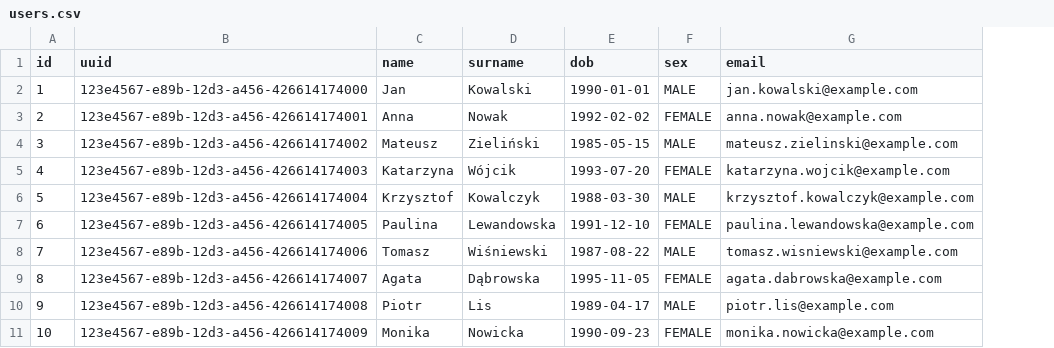
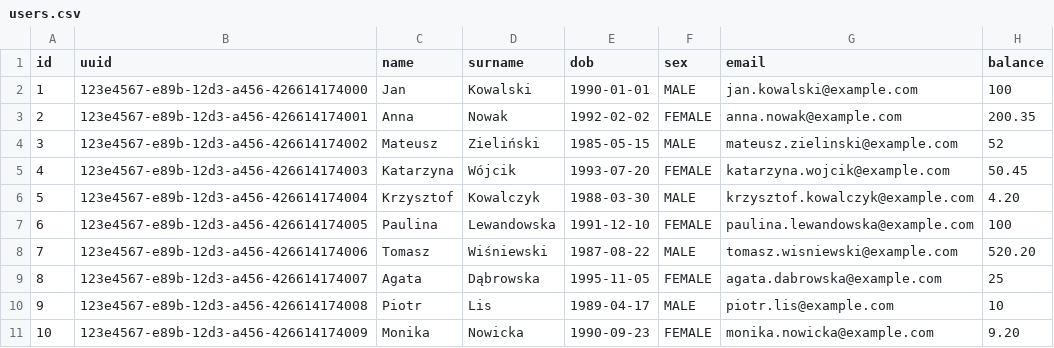
Before and after one commit to MichalBarnat/zuber_user, a CSV file: zuber/src/main/resources/changesets/data/users.csv, drawn as a sheet; the diff names each change by its address in the sheet, - before the commit and + after, or states it on an @@ line.

Commit message:
added field balance(BigDecimal) to User's entity. updated sample data in liquibase

```diff
--- a/zuber/src/main/resources/changesets/data/users.csv
+++ b/zuber/src/main/resources/changesets/data/users.csv
+column H (balance), rows 2-11: 100 | 200.35 | 52 | 50.45 | 4.20 | 100 | 520.20 | 25 | 10 | 9.20
```
Also changed, not shown: 6 other files.
